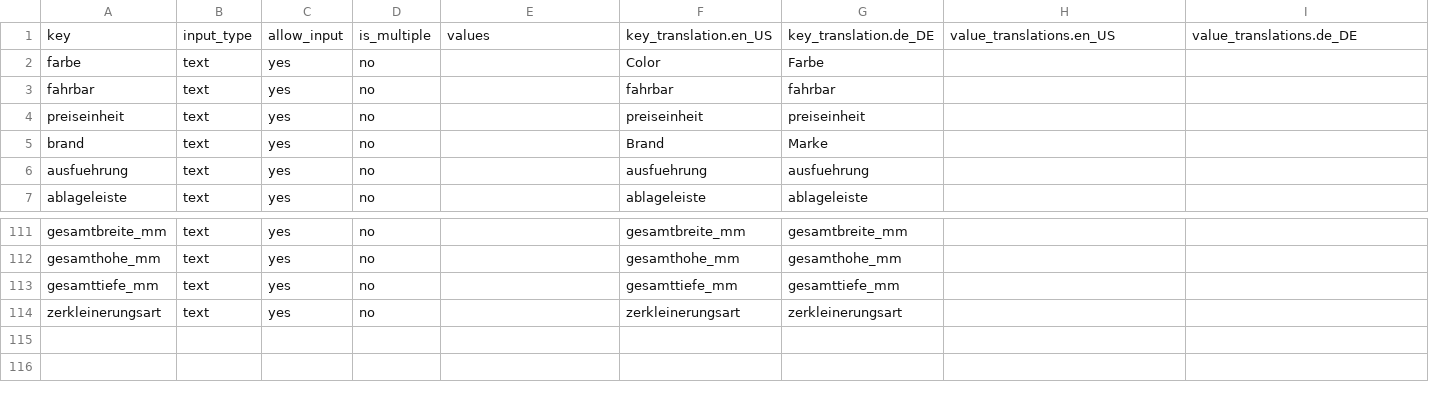
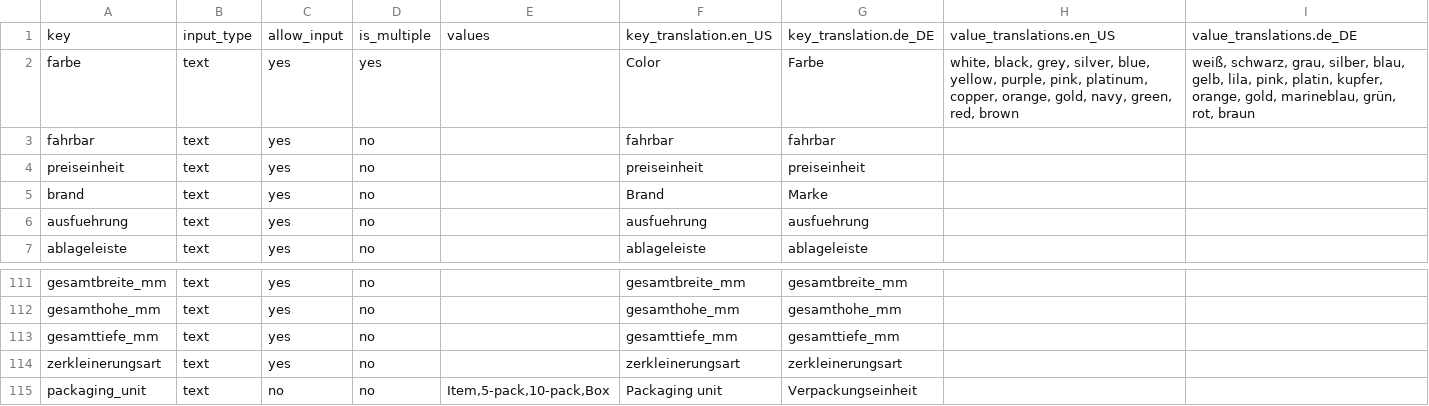
Before and after one commit to spryker-shop/b2b-demo-shop, a CSV file: data/import/product_management_attribute.csv, drawn as a sheet; only a part is shown, gaps mark what is left out.

```diff
--- a/data/import/product_management_attribute.csv
+++ b/data/import/product_management_attribute.csv
@@ -1,3 +1,3 @@
 key,input_type,allow_input,is_multiple,values,key_translation.en_US,key_translation.de_DE,value_translations.en_US,value_translations.de_DE
-farbe,text,yes,no,,Color,Farbe,,
+farbe,text,yes,yes,,Color,Farbe,"white, black, grey, silver, blue, yellow, purple, pink, platinum, copper, orange, gold, navy, green, red, brown","weiß, schwarz, grau, silber, blau, gelb, lila, pink, platin, kupfer, orange, gold, marineblau, grün, rot, braun"
 fahrbar,text,yes,no,,fahrbar,fahrbar,,
@@ -114 +114,2 @@ gesamttiefe_mm,text,yes,no,,gesamttiefe_mm,gesamttiefe_mm,,
 zerkleinerungsart,text,yes,no,,zerkleinerungsart,zerkleinerungsart,,
+packaging_unit,text,no,no,"Item,5-pack,10-pack,Box",Packaging unit,Verpackungseinheit,,
```
Also changed, not shown: data/import/product_attribute_key.csv, 2 other files.
